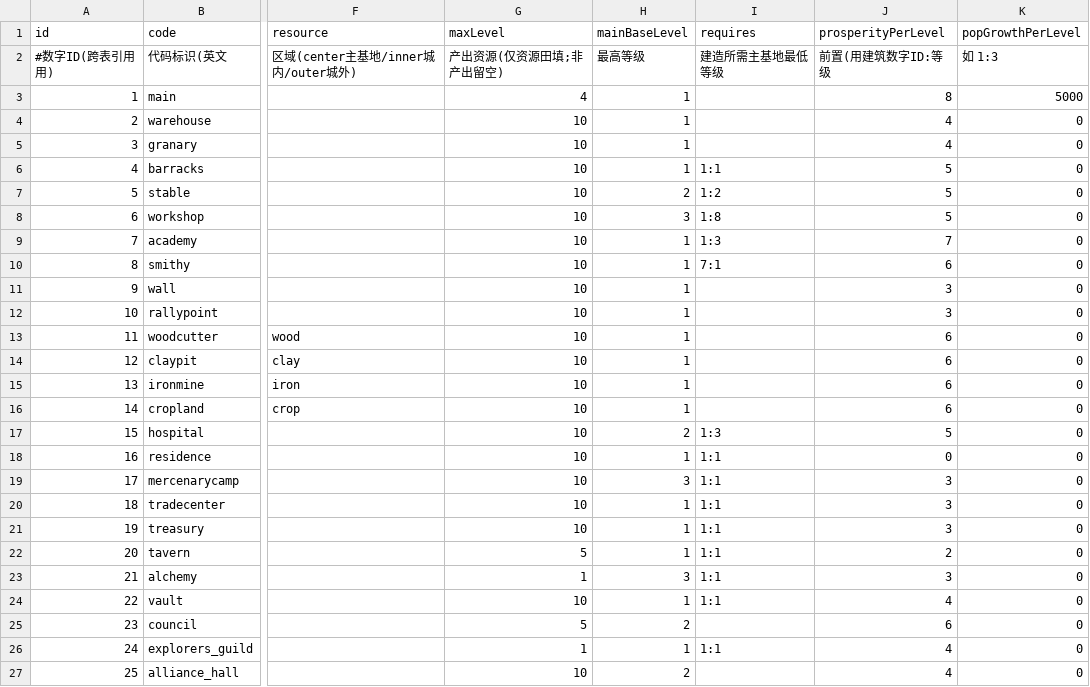
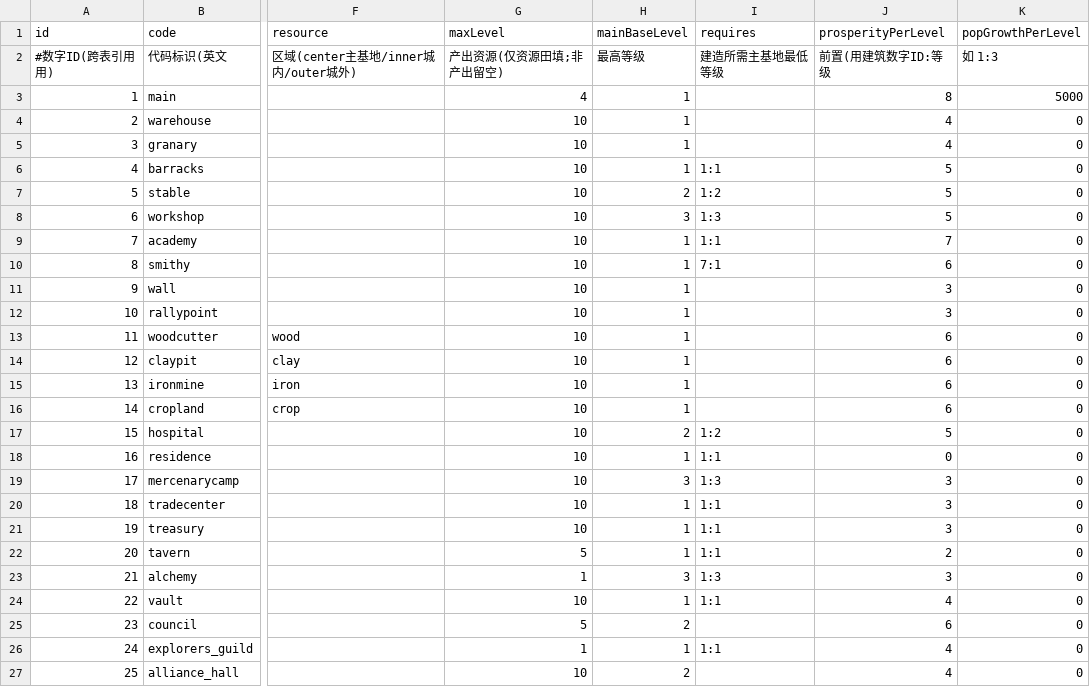
Before and after one commit to kennysli1/slg1.0, a CSV file: config/buildings.csv, drawn as a sheet; only a part is shown, gaps mark what is left out; the diff names each change by its address in the sheet, - before the commit and + after, or states it on an @@ line.

```diff
--- a/config/buildings.csv
+++ b/config/buildings.csv
-I8 (requires): 1:8
+I8 (requires): 1:3
-I9 (requires): 1:3
+I9 (requires): 1:1
-I17 (requires): 1:3
+I17 (requires): 1:2
-I19 (requires): 1:1
+I19 (requires): 1:3
-I23 (requires): 1:1
+I23 (requires): 1:3
```
Also changed, not shown: config/game_constants.csv, 9 other files.
